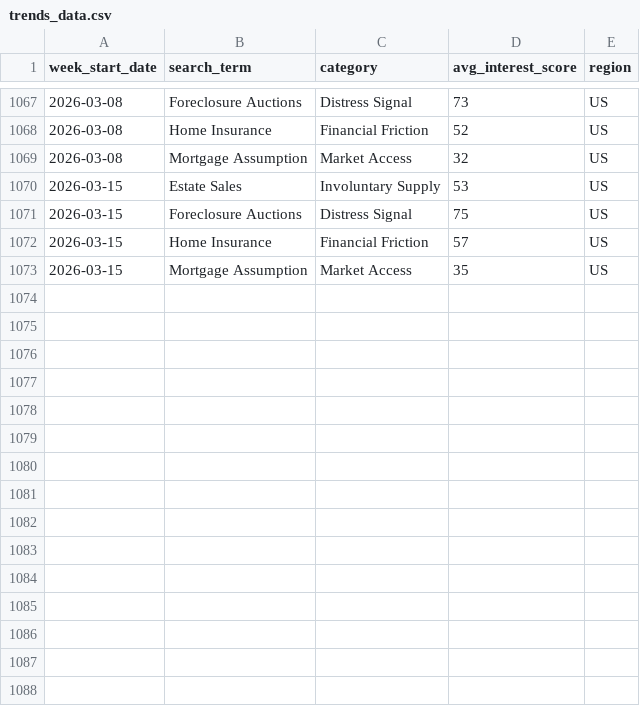
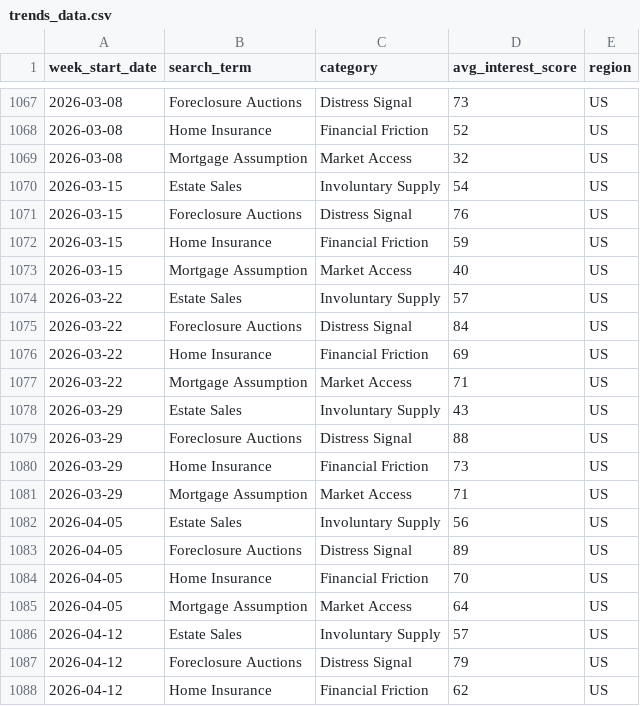
Before and after one commit to dvolosh/vant, a CSV file: data_engine/trends_processed/trends_data.csv, drawn as a sheet; only a part is shown, gaps mark what is left out; the diff covers the shown part only.

```diff
--- a/data_engine/trends_processed/trends_data.csv
+++ b/data_engine/trends_processed/trends_data.csv
@@ -1069,5 +1069,20 @@ week_start_date,search_term,category,avg_interest_score,region
 2026-03-08,Mortgage Assumption,Market Access,32,US
-2026-03-15,Estate Sales,Involuntary Supply,53,US
-2026-03-15,Foreclosure Auctions,Distress Signal,75,US
-2026-03-15,Home Insurance,Financial Friction,57,US
-2026-03-15,Mortgage Assumption,Market Access,35,US
+2026-03-15,Estate Sales,Involuntary Supply,54,US
+2026-03-15,Foreclosure Auctions,Distress Signal,76,US
+2026-03-15,Home Insurance,Financial Friction,59,US
+2026-03-15,Mortgage Assumption,Market Access,40,US
+2026-03-22,Estate Sales,Involuntary Supply,57,US
+2026-03-22,Foreclosure Auctions,Distress Signal,84,US
+2026-03-22,Home Insurance,Financial Friction,69,US
+2026-03-22,Mortgage Assumption,Market Access,71,US
+2026-03-29,Estate Sales,Involuntary Supply,43,US
+2026-03-29,Foreclosure Auctions,Distress Signal,88,US
+2026-03-29,Home Insurance,Financial Friction,73,US
+2026-03-29,Mortgage Assumption,Market Access,71,US
+2026-04-05,Estate Sales,Involuntary Supply,56,US
+2026-04-05,Foreclosure Auctions,Distress Signal,89,US
+2026-04-05,Home Insurance,Financial Friction,70,US
+2026-04-05,Mortgage Assumption,Market Access,64,US
+2026-04-12,Estate Sales,Involuntary Supply,57,US
+2026-04-12,Foreclosure Auctions,Distress Signal,79,US
+2026-04-12,Home Insurance,Financial Friction,62,US
```
Also changed, not shown: 9 added rows elsewhere in this file, data_engine/trends_raw/estate_sale_data.csv, data_engine/trends_raw/foreclosure_auction_data.csv, 6 other files.
